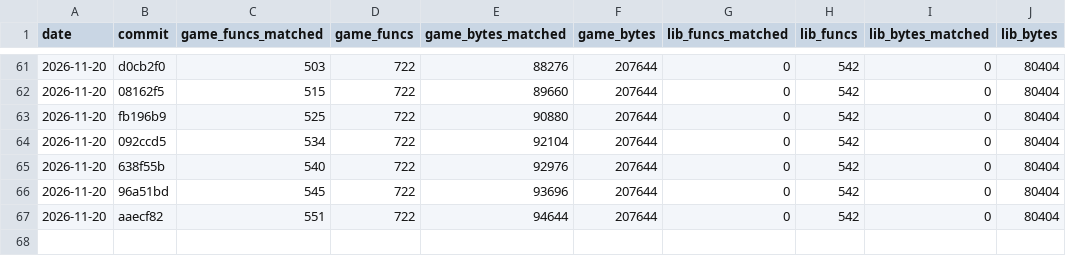
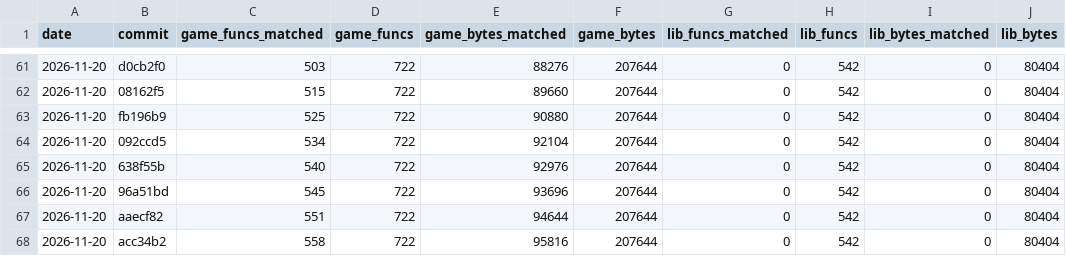
Before and after one commit to TheSaltsmith69/chronocross_decomp, a CSV file: progress/history.csv, drawn as a sheet; only a part is shown, gaps mark what is left out.

Commit message:
Update progress snapshot

```diff
--- a/progress/history.csv
+++ b/progress/history.csv
@@ -67 +67,2 @@ date,commit,game_funcs_matched,game_funcs,game_bytes_matched,game_bytes,lib_func
 2026-11-20,aaecf82,551,722,94644,207644,0,542,0,80404
+2026-11-20,acc34b2,558,722,95816,207644,0,542,0,80404
```
Also changed, not shown: progress/files.csv.
